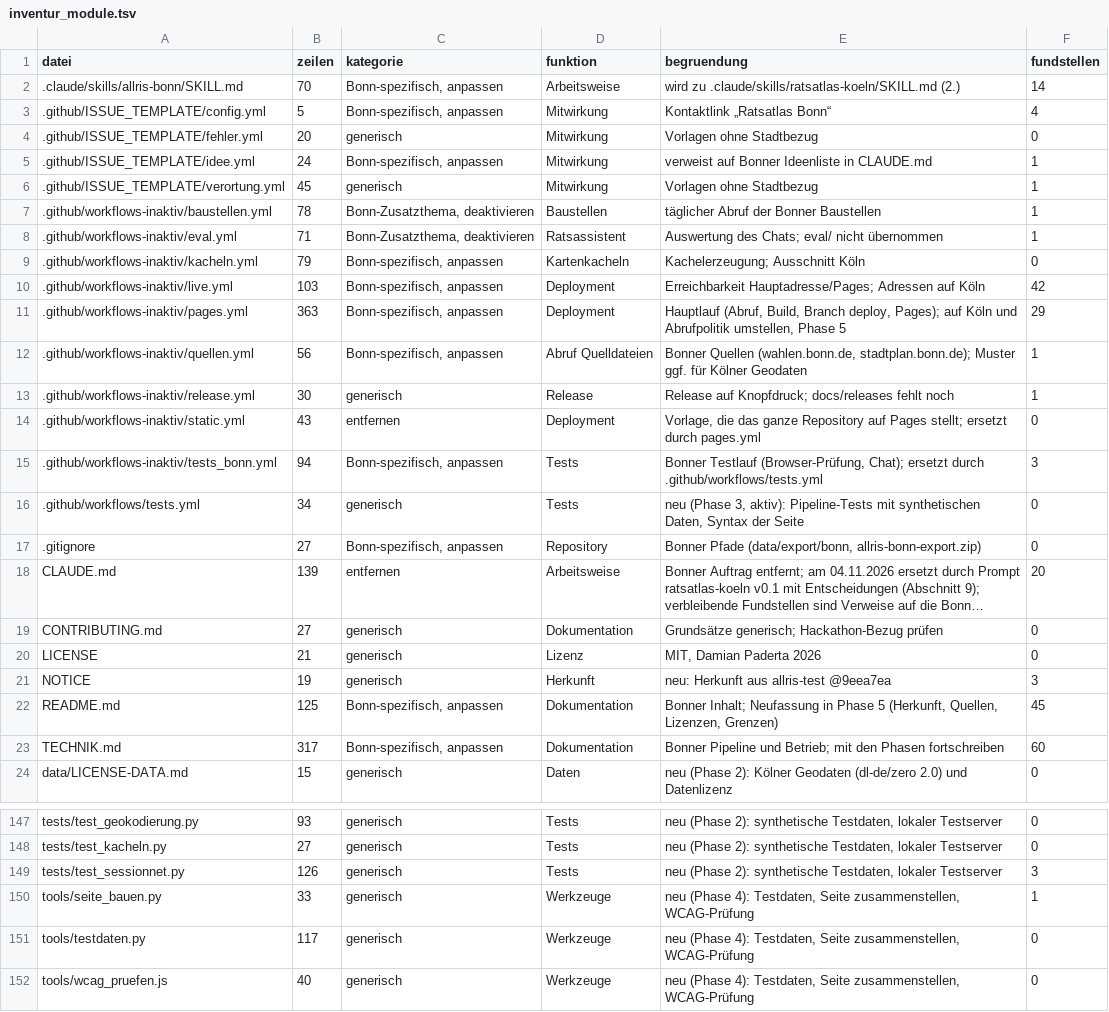
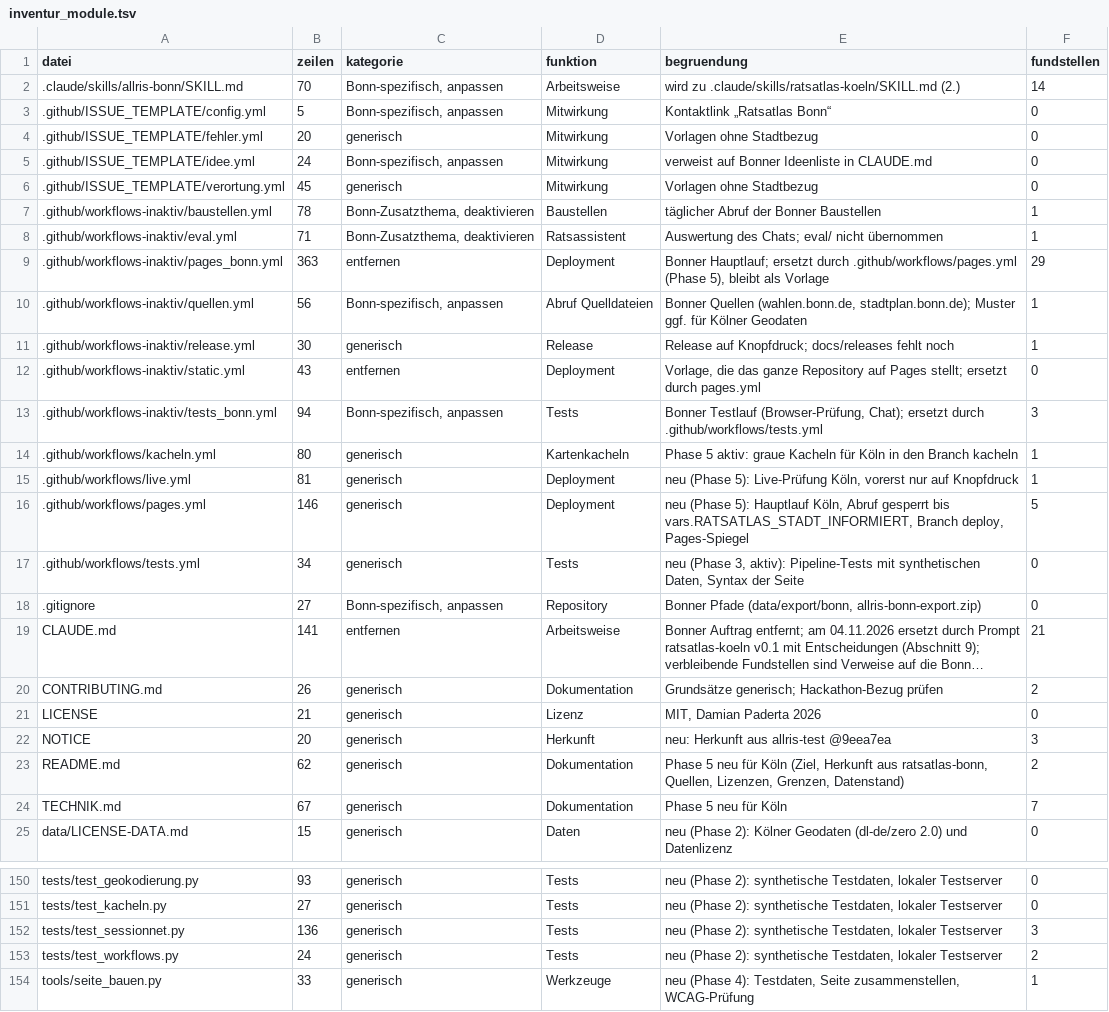
Before and after one commit to daimpad/ratsatlas-koeln, a TSV file: inventur/inventur_module.tsv, drawn as a sheet; only a part is shown, gaps mark what is left out; the shorter side is filled out with more unchanged rows; long unchanged cells end in …; removed rows and columns are numbered as before the commit, all else as after; the diff covers the shown part only; the diff names each change by its address in the sheet, - before the commit and + after, or states it on an @@ line.

```diff
--- a/inventur/inventur_module.tsv
+++ b/inventur/inventur_module.tsv
-F3 (fundstellen): 4
+F3 (fundstellen): 0
-F5:F6 (fundstellen): 1
+F5:F6 (fundstellen): 0
-row 9: .github/workflows-inaktiv/kacheln.yml | 79 | Bonn-spezifisch, anpassen | Kartenkacheln | Kachelerzeugung; Ausschnitt Köln | 0
-row 10: .github/workflows-inaktiv/live.yml | 103 | Bonn-spezifisch, anpassen | Deployment | Erreichbarkeit Hauptadresse/Pages; Adressen auf Köln | 42
-A9 (datei): .github/workflows-inaktiv/pages.yml
+A9 (datei): .github/workflows-inaktiv/pages_bonn.yml
-C9 (kategorie): Bonn-spezifisch, anpassen
+C9 (kategorie): entfernen
-E9 (begruendung): Hauptlauf (Abruf, Build, Branch deploy, Pages); auf Köln und Abrufpolitik umstellen, Phase 5
+E9 (begruendung): Bonner Hauptlauf; ersetzt durch .github/workflows/pages.yml (Phase 5), bleibt als Vorlage
+row 14: .github/workflows/kacheln.yml | 80 | generisch | Kartenkacheln | Phase 5 aktiv: graue Kacheln für Köln in den Branch kacheln | 1
+row 15: .github/workflows/live.yml | 81 | generisch | Deployment | neu (Phase 5): Live-Prüfung Köln, vorerst nur auf Knopfdruck | 1
+row 16: .github/workflows/pages.yml | 146 | generisch | Deployment | neu (Phase 5): Hauptlauf Köln, Abruf gesperrt bis vars.RATSATLAS_STADT_INFORMIERT, Branch deploy, Pages-Spiegel | 5
-B19 (zeilen): 139
+B19 (zeilen): 141
-F19 (fundstellen): 20
+F19 (fundstellen): 21
-B20 (zeilen): 27
+B20 (zeilen): 26
-F20 (fundstellen): 0
+F20 (fundstellen): 2
-B22 (zeilen): 19
+B22 (zeilen): 20
-B23 (zeilen): 125
+B23 (zeilen): 62
-C23:C24 (kategorie): Bonn-spezifisch, anpassen
+C23:C24 (kategorie): generisch
-E23 (begruendung): Bonner Inhalt; Neufassung in Phase 5 (Herkunft, Quellen, Lizenzen, Grenzen)
+E23 (begruendung): Phase 5 neu für Köln (Ziel, Herkunft aus ratsatlas-bonn, Quellen, Lizenzen, Grenzen, Datenstand)
-F23 (fundstellen): 45
+F23 (fundstellen): 2
-B24 (zeilen): 317
+B24 (zeilen): 67
-E24 (begruendung): Bonner Pipeline und Betrieb; mit den Phasen fortschreiben
+E24 (begruendung): Phase 5 neu für Köln
-F24 (fundstellen): 60
+F24 (fundstellen): 7
-B152 (zeilen): 126
+B152 (zeilen): 136
+row 153: tests/test_workflows.py | 24 | generisch | Tests | neu (Phase 2): synthetische Testdaten, lokaler Testserver | 2
```
Also changed, not shown: 2 added rows and 8 edited cells elsewhere in this file, 28 other files.
